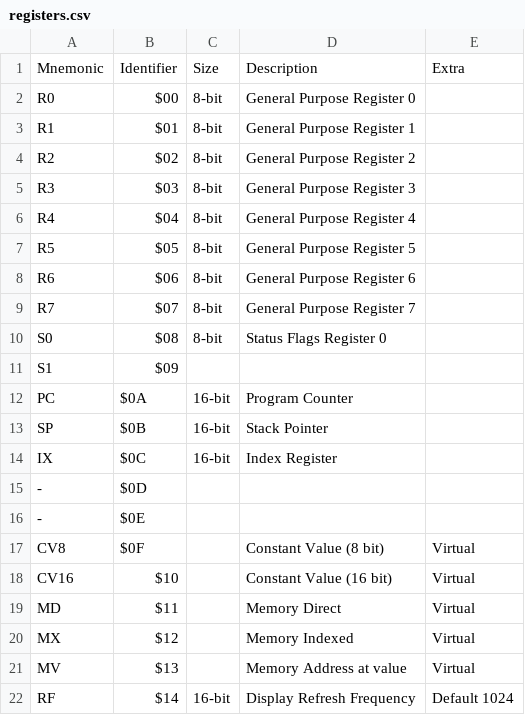
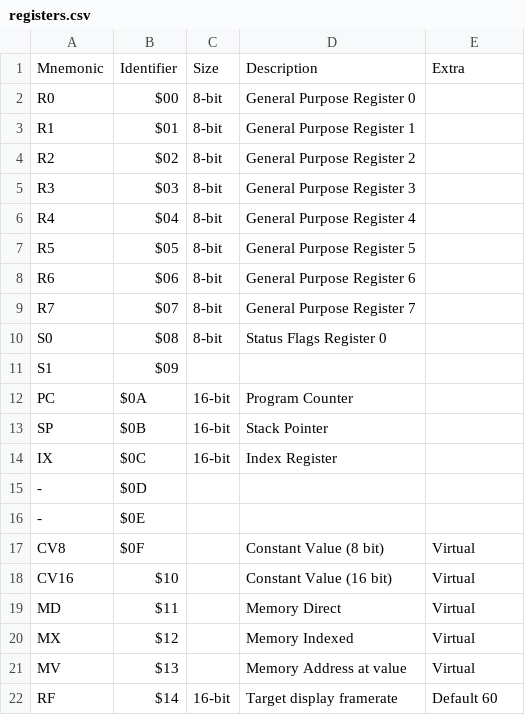
Before and after one commit to two-cats-in-a-trenchcoat/jalcore, a CSV file: docs/registers.csv, drawn as a sheet.

Commit message:
fix register csv

```diff
--- a/docs/registers.csv
+++ b/docs/registers.csv
@@ -21,2 +21,2 @@
 "MV","$13",,"Memory Address at value","Virtual"
-"RF","$14","16-bit","Display Refresh Frequency","Default 1024"
+"RF","$14","16-bit","Target display framerate","Default 60"
```
